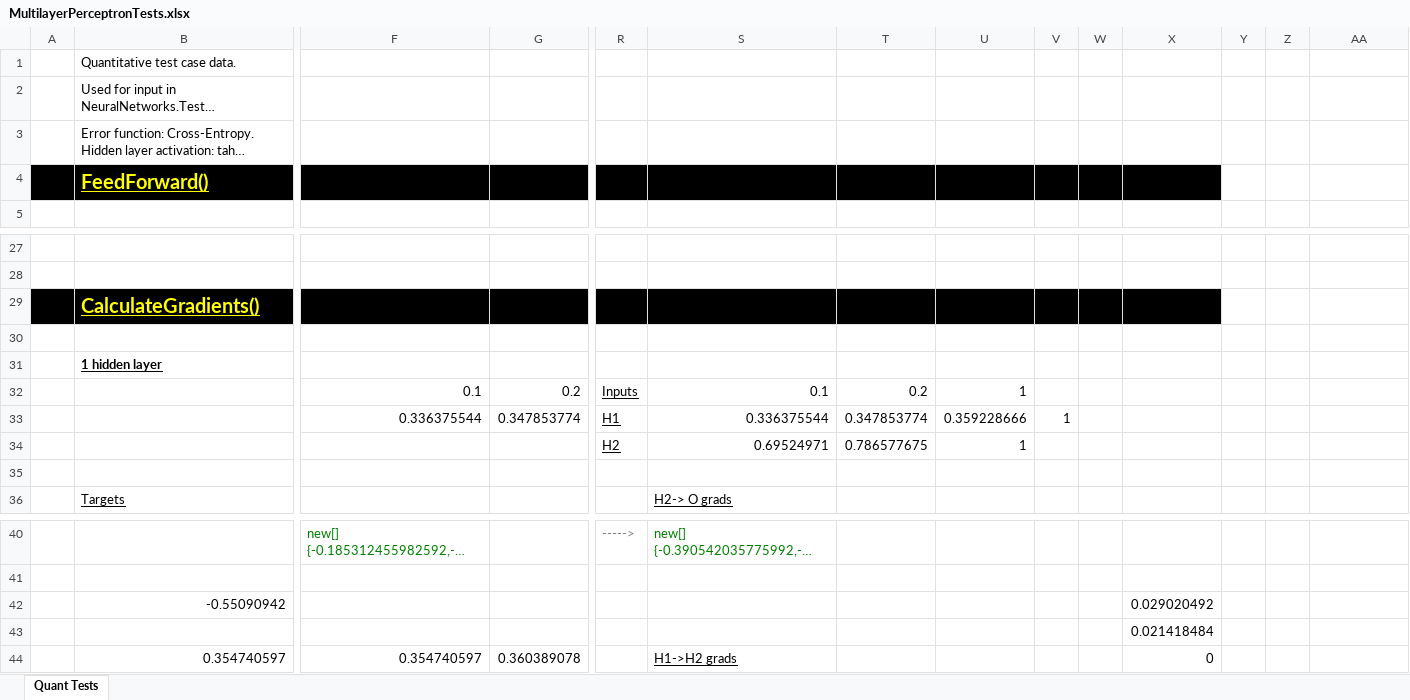
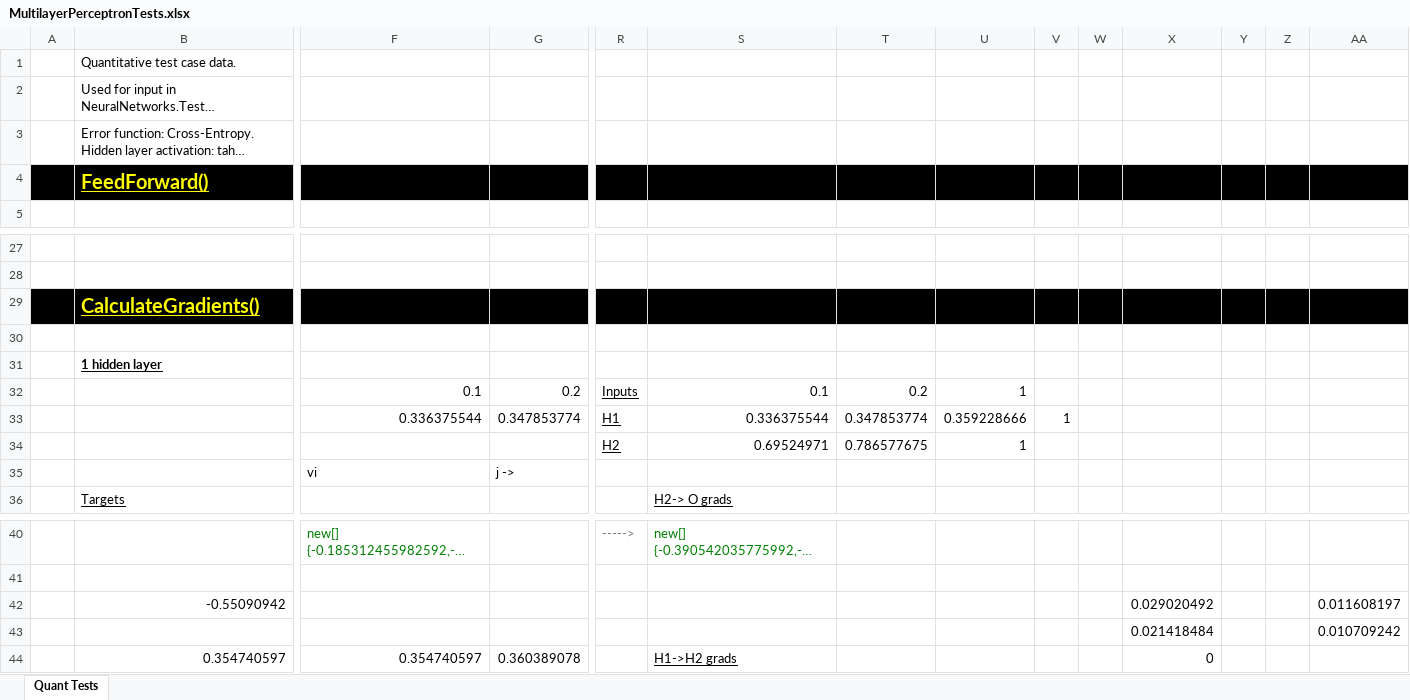
Before and after one commit to ikhramts/NNX, an Excel workbook: NeuralNetworks.Tests/MultilayerPerceptronTests/MultilayerPerceptronTests.xlsx, sheet Quant Tests, drawn as a sheet; only a part is shown, gaps mark what is left out; long unchanged cells end in …; values as stored, in another font and other column widths than the file's, no borders; rows hold the shown columns only; the diff names each change by its address in the sheet, - before the commit and + after, or states it on an @@ line.

Commit message:
Saved MultilayerPerceptronTests.xlsx.

```diff
--- a/NeuralNetworks.Tests/MultilayerPerceptronTests/MultilayerPerceptronTests.xlsx (sheet Quant Tests)
+++ b/NeuralNetworks.Tests/MultilayerPerceptronTests/MultilayerPerceptronTests.xlsx (sheet Quant Tests)
-Y4:AA4 fill: none
+Y4:AA4 fill: #000000
-Y29:AA29 fill: none
+Y29:AA29 fill: #000000
-row 35: (empty)
+row 35:  |  | vi | j ->
-AA42: (empty)
+AA42: 0.011608197
-AA43: (empty)
+AA43: 0.010709242
```
